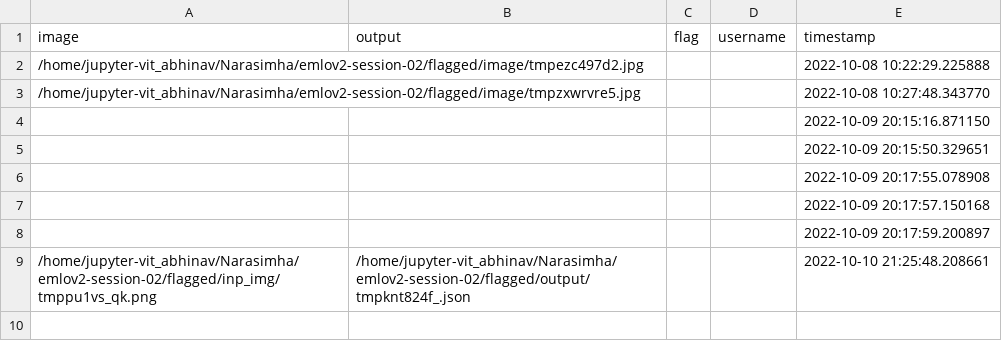
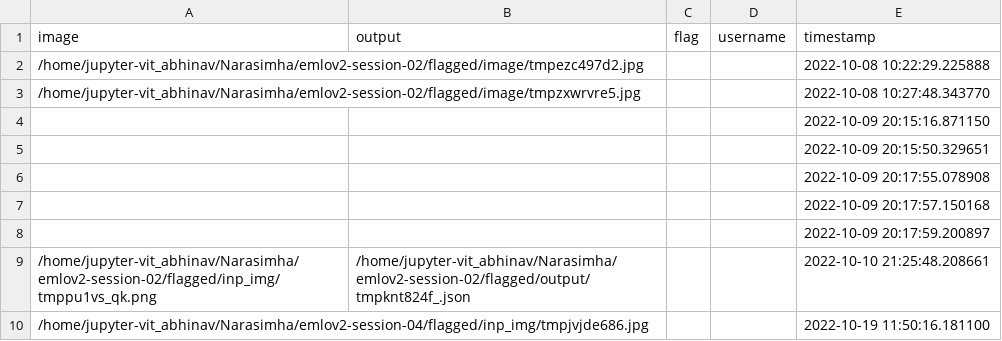
Before and after one commit to kandulanarasimharao/emlov2-session-04, a CSV file: flagged/log.csv, drawn as a sheet.

```diff
--- a/flagged/log.csv
+++ b/flagged/log.csv
@@ -9 +9,2 @@ image,output,flag,username,timestamp
 /home/jupyter-vit_abhinav/Narasimha/emlov2-session-02/flagged/inp_img/tmppu1vs_qk.png,/home/jupyter-vit_abhinav/Narasimha/emlov2-session-02/flagged/output/tmpknt824f_.json,,,2022-10-10 21:25:48.208661
+/home/jupyter-vit_abhinav/Narasimha/emlov2-session-04/flagged/inp_img/tmpjvjde686.jpg,,,,2022-10-19 11:50:16.181100
```
Also changed, not shown: 5 other files.
